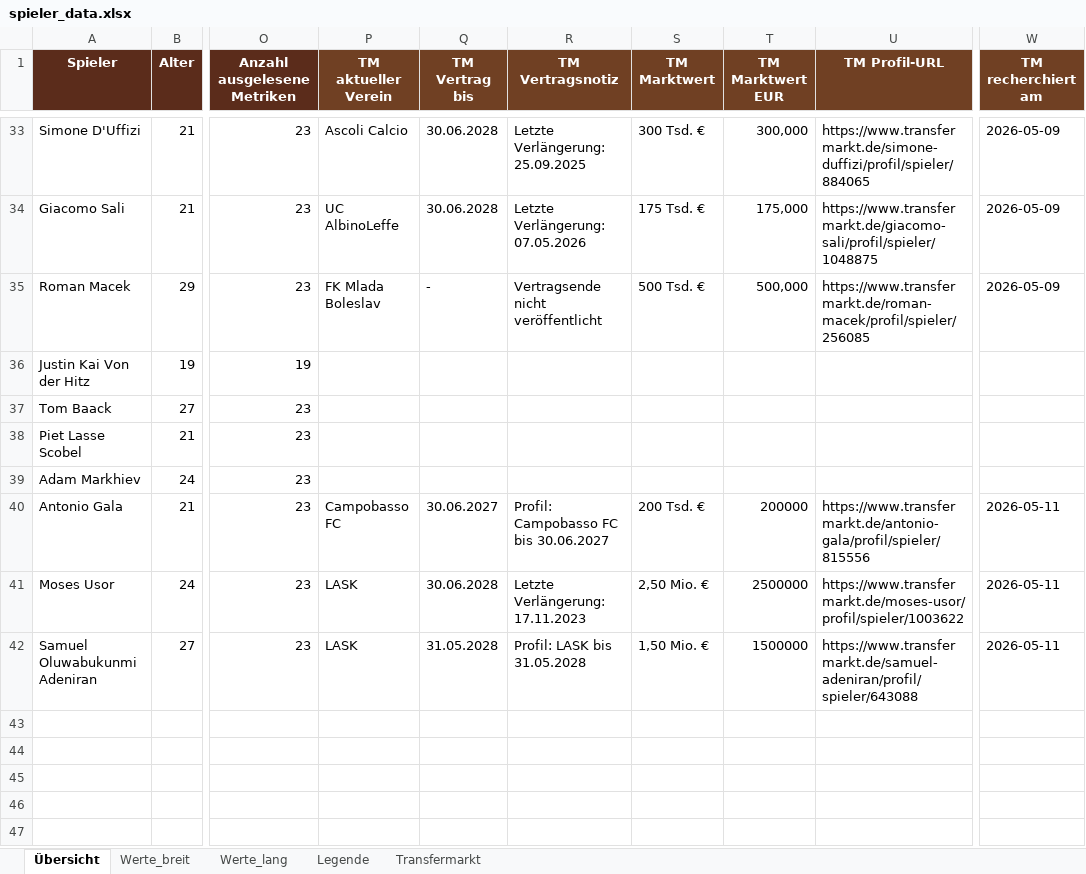
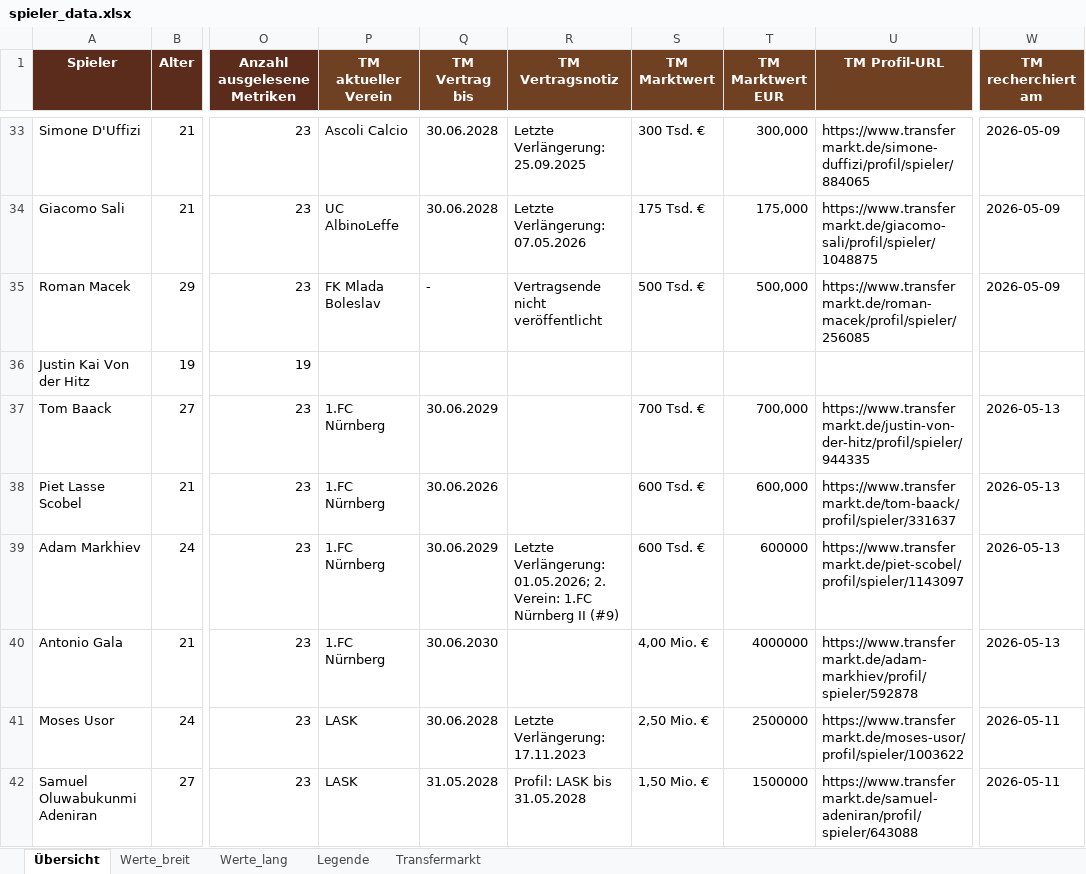
Before and after one commit to thebestianD/fcn_daten_tool, an Excel workbook: spieler_data.xlsx, sheet Übersicht, drawn as a sheet; only a part is shown, gaps mark what is left out; values as stored, in another font and other column widths than the file's, no borders; conditional formats and table styles not drawn; the diff covers the shown part only; the diff names each change by its address in the sheet, - before the commit and + after, or states it on an @@ line.

```diff
--- a/spieler_data.xlsx (sheet Übersicht)
+++ b/spieler_data.xlsx (sheet Übersicht)
-P37:P39 (TM aktueller Verein): (empty)
+P37:P39 (TM aktueller Verein): 1.FC Nürnberg
-Q37 (TM Vertrag bis): (empty)
+Q37 (TM Vertrag bis): 30.06.2029
-S37 (TM Marktwert): (empty)
+S37 (TM Marktwert): 700 Tsd. €
-T37 (TM Marktwert EUR): (empty)
+T37 (TM Marktwert EUR): 700,000
-U37 (TM Profil-URL): (empty)
+U37 (TM Profil-URL): https://www.transfermarkt.de/justin-von-der-hitz/profil/spieler/944335
-W37:W39 (TM recherchiert am): (empty)
+W37:W39 (TM recherchiert am): 2026-05-13
-Q38 (TM Vertrag bis): (empty)
+Q38 (TM Vertrag bis): 30.06.2026
-S38:S39 (TM Marktwert): (empty)
+S38:S39 (TM Marktwert): 600 Tsd. €
-T38 (TM Marktwert EUR): (empty)
+T38 (TM Marktwert EUR): 600,000
-U38 (TM Profil-URL): (empty)
+U38 (TM Profil-URL): https://www.transfermarkt.de/tom-baack/profil/spieler/331637
-Q39 (TM Vertrag bis): (empty)
+Q39 (TM Vertrag bis): 30.06.2029
-R39 (TM Vertragsnotiz): (empty)
+R39 (TM Vertragsnotiz): Letzte Verlängerung: 01.05.2026; 2. Verein: 1.FC Nürnberg II (#9)
-T39 (TM Marktwert EUR): (empty)
+T39 (TM Marktwert EUR): 600000
-U39 (TM Profil-URL): (empty)
+U39 (TM Profil-URL): https://www.transfermarkt.de/piet-scobel/profil/spieler/1143097
-P40 (TM aktueller Verein): Campobasso FC
+P40 (TM aktueller Verein): 1.FC Nürnberg
-Q40 (TM Vertrag bis): 30.06.2027
+Q40 (TM Vertrag bis): 30.06.2030
-R40 (TM Vertragsnotiz): Profil: Campobasso FC bis 30.06.2027
+R40 (TM Vertragsnotiz): (empty)
-S40 (TM Marktwert): 200 Tsd. €
+S40 (TM Marktwert): 4,00 Mio. €
-T40 (TM Marktwert EUR): 200000
+T40 (TM Marktwert EUR): 4000000
-U40 (TM Profil-URL): https://www.transfermarkt.de/antonio-gala/profil/spieler/815556
+U40 (TM Profil-URL): https://www.transfermarkt.de/adam-markhiev/profil/spieler/592878
-W40 (TM recherchiert am): 2026-05-11
+W40 (TM recherchiert am): 2026-05-13
```
Also changed, not shown: 12 added rows and 108 edited cells elsewhere in this sheet, sheet Werte_lang, sheet Werte_breit, sheet Transfermarkt.
